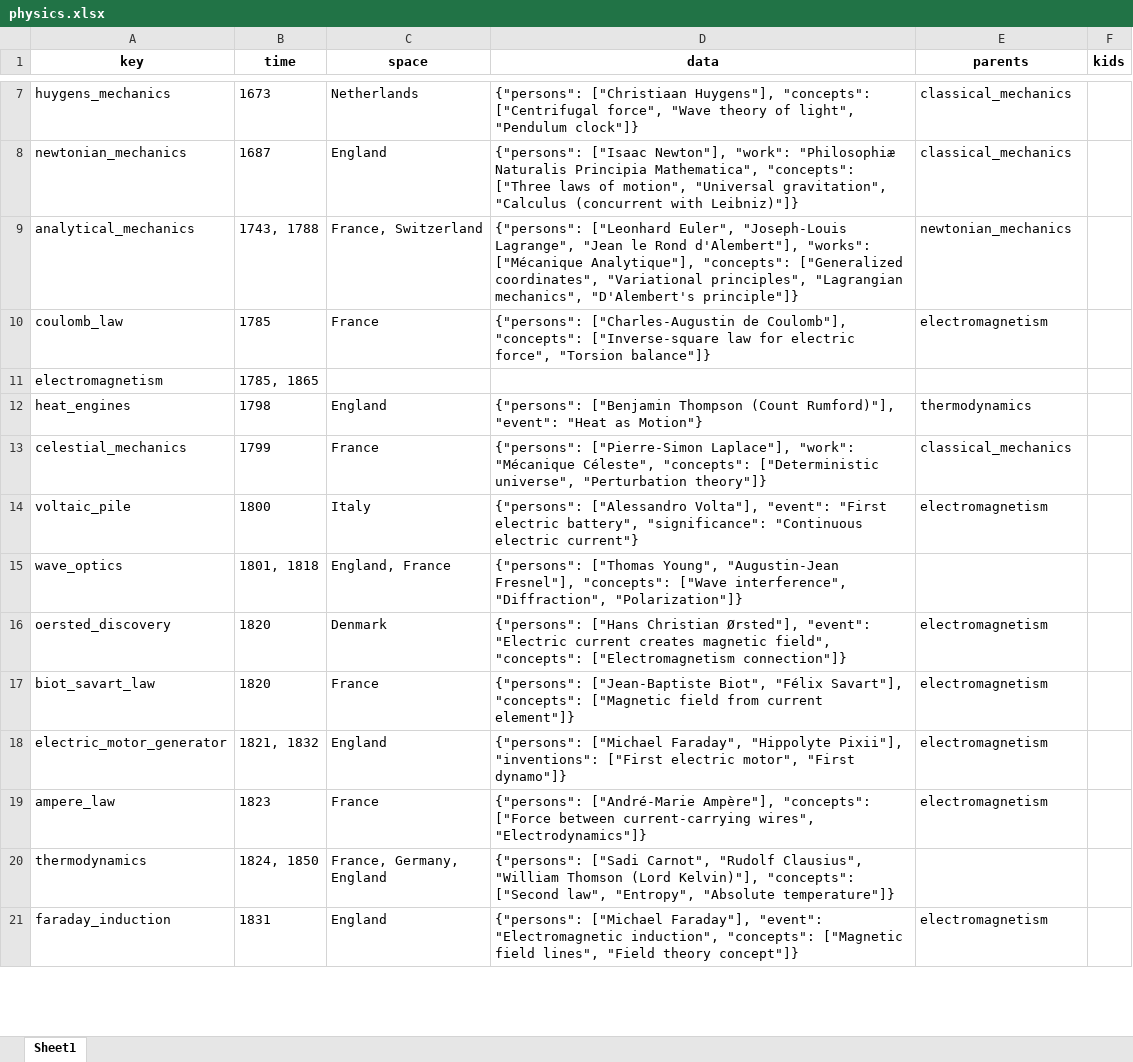
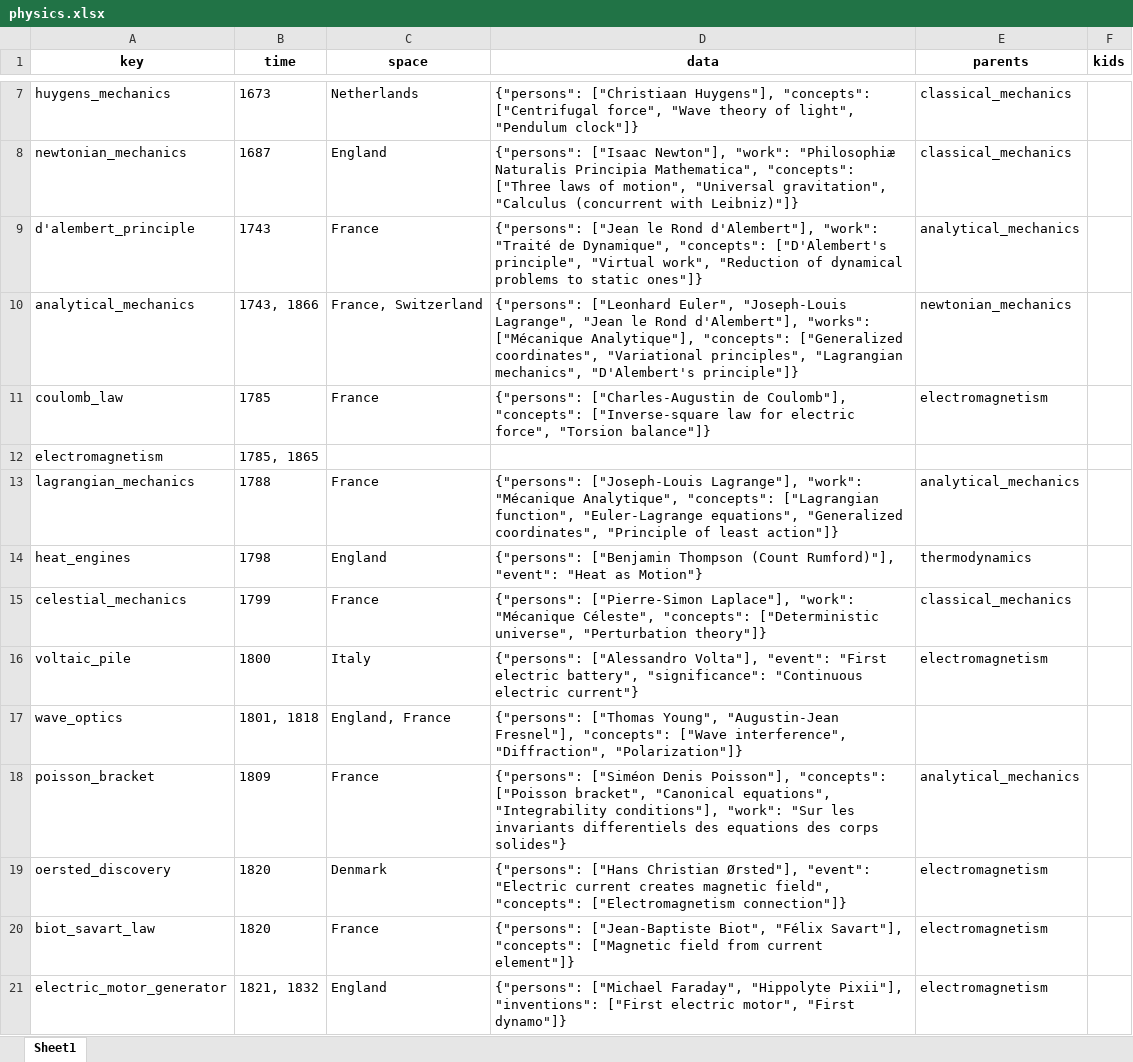
Before and after one commit to Algo2147483647/math_physics, an Excel workbook: history/physics.xlsx, sheet Sheet1, drawn as a sheet; only a part is shown, gaps mark what is left out; the shorter side is filled out with more unchanged rows; values as stored, in another font and other column widths than the file's, no borders; addresses are those after the commit; the diff covers the shown part only; the diff names each change by its address in the sheet, - before the commit and + after, or states it on an @@ line.

```diff
--- a/history/physics.xlsx (sheet Sheet1)
+++ b/history/physics.xlsx (sheet Sheet1)
+row 9: d'alembert_principle | 1743 | France | {"persons": ["Jean le Rond d'Alembert"], "work": "Traité de Dynamique", "concepts": ["D'Alembert's principle", "Virtual work", "Reduction of dynamical problems to static ones"]} | analytical_mechanics
-B10 (time): 1743, 1788
+B10 (time): 1743, 1866
+row 13: lagrangian_mechanics | 1788 | France | {"persons": ["Joseph-Louis Lagrange"], "work": "Mécanique Analytique", "concepts": ["Lagrangian function", "Euler-Lagrange equations", "Generalized coordinates", "Principle of least action"]} | analytical_mechanics
+row 18: poisson_bracket | 1809 | France | {"persons": ["Siméon Denis Poisson"], "concepts": ["Poisson bracket", "Canonical equations", "Integrability conditions"], "work": "Sur les invariants differentiels des equations des corps solides"} | analytical_mechanics
```
Also changed, not shown: 4 added rows and 12 edited cells elsewhere in this sheet, 3 other files.
